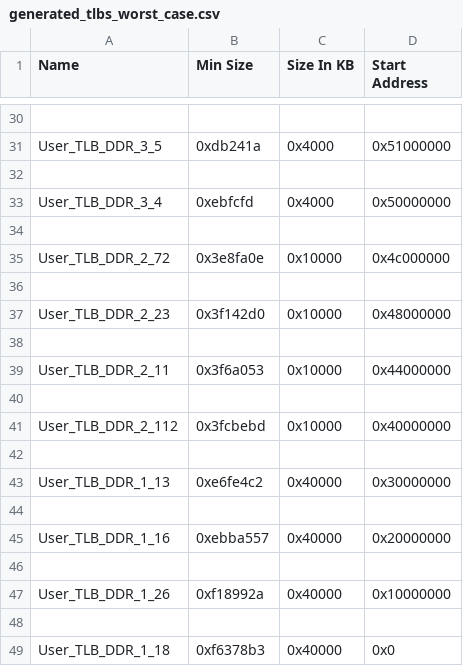
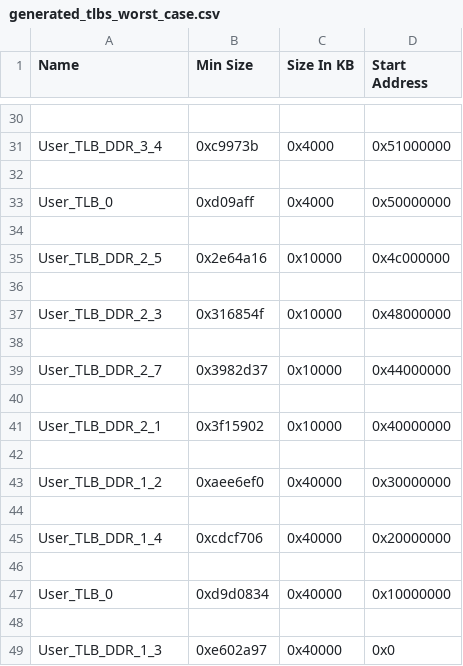
Before and after one commit to abigailfrancis/ALGOR_FNDTN_SW, a CSV file: generated_tlbs_worst_case.csv, drawn as a sheet; only a part is shown, gaps mark what is left out; the diff covers the shown part only; the diff names each change by its address in the sheet, - before the commit and + after, or states it on an @@ line.

```diff
--- a/generated_tlbs_worst_case.csv
+++ b/generated_tlbs_worst_case.csv
-A31 (Name): User_TLB_DDR_3_5
+A31 (Name): User_TLB_DDR_3_4
-B31 (Min Size): 0xdb241a
+B31 (Min Size): 0xc9973b
-A33 (Name): User_TLB_DDR_3_4
+A33 (Name): User_TLB_0
-B33 (Min Size): 0xebfcfd
+B33 (Min Size): 0xd09aff
-A35 (Name): User_TLB_DDR_2_72
+A35 (Name): User_TLB_DDR_2_5
-B35 (Min Size): 0x3e8fa0e
+B35 (Min Size): 0x2e64a16
-A37 (Name): User_TLB_DDR_2_23
+A37 (Name): User_TLB_DDR_2_3
-B37 (Min Size): 0x3f142d0
+B37 (Min Size): 0x316854f
-A39 (Name): User_TLB_DDR_2_11
+A39 (Name): User_TLB_DDR_2_7
-B39 (Min Size): 0x3f6a053
+B39 (Min Size): 0x3982d37
-A41 (Name): User_TLB_DDR_2_112
+A41 (Name): User_TLB_DDR_2_1
-B41 (Min Size): 0x3fcbebd
+B41 (Min Size): 0x3f15902
-A43 (Name): User_TLB_DDR_1_13
+A43 (Name): User_TLB_DDR_1_2
-B43 (Min Size): 0xe6fe4c2
+B43 (Min Size): 0xaee6ef0
-A45 (Name): User_TLB_DDR_1_16
+A45 (Name): User_TLB_DDR_1_4
-B45 (Min Size): 0xebba557
+B45 (Min Size): 0xcdcf706
-A47 (Name): User_TLB_DDR_1_26
+A47 (Name): User_TLB_0
-B47 (Min Size): 0xf18992a
+B47 (Min Size): 0xd9d0834
-A49 (Name): User_TLB_DDR_1_18
+A49 (Name): User_TLB_DDR_1_3
-B49 (Min Size): 0xf6378b3
+B49 (Min Size): 0xe602a97
```
Also changed, not shown: 27 edited cells elsewhere in this file, generated_memory_sections_average_case.csv, generated_memory_sections_best_case.csv, 4 other files.
